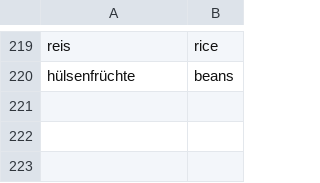
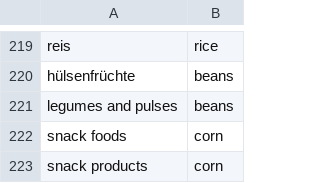
Before and after one commit to happy-code-vector/Glyphosate_detection, a CSV file: data/db/category_aliases.csv, drawn as a sheet; only a part is shown, gaps mark what is left out; the diff names each change by its address in the sheet, - before the commit and + after, or states it on an @@ line.

Commit message:
fix: data verification

```diff
--- a/data/db/category_aliases.csv
+++ b/data/db/category_aliases.csv
+row 221: legumes and pulses | beans
+row 222: snack foods | corn
+row 223: snack products | corn
```
Also changed, not shown: 4 other files.
